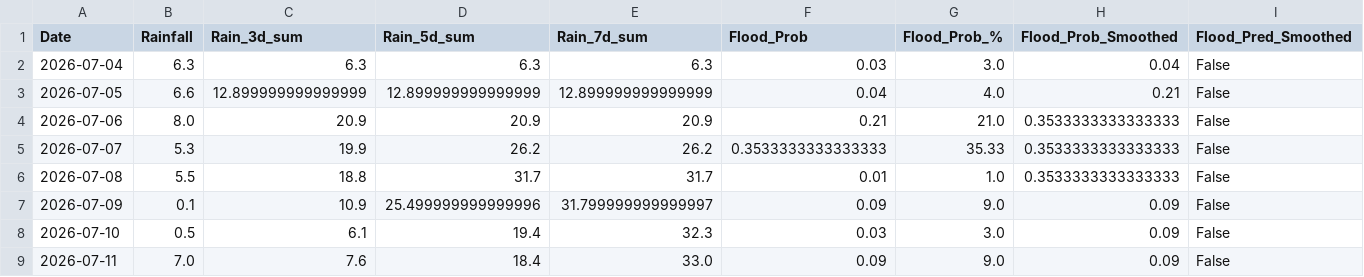
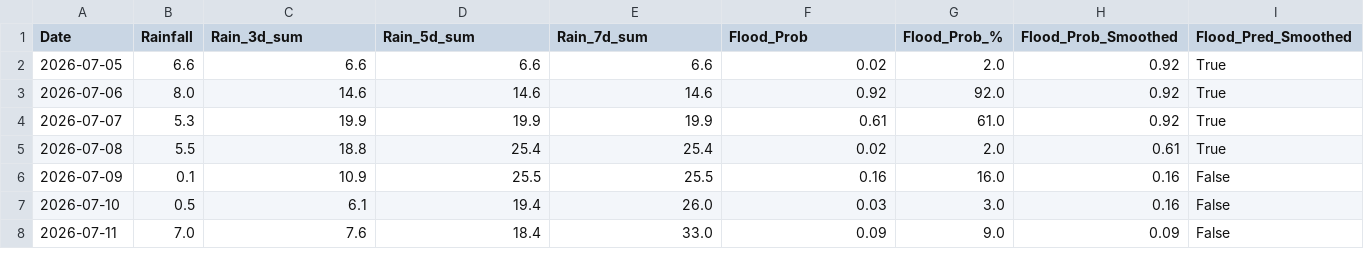
Before and after one commit to jajoojay/Matsya-Flood-detector, a CSV file: backend/csv_generator/flood_prediction.csv, drawn as a sheet; only a part is shown; the diff covers the shown part only.

```diff
--- a/backend/csv_generator/flood_prediction.csv
+++ b/backend/csv_generator/flood_prediction.csv
@@ -1,9 +1,8 @@
 Date,Rainfall,Rain_3d_sum,Rain_5d_sum,Rain_7d_sum,Flood_Prob,Flood_Prob_%,Flood_Prob_Smoothed,Flood_Pred_Smoothed
-2026-07-04,6.3,6.3,6.3,6.3,0.03,3.0,0.04,False
-2026-07-05,6.6,12.899999999999999,12.899999999999999,12.899999999999999,0.04,4.0,0.21,False
-2026-07-06,8.0,20.9,20.9,20.9,0.21,21.0,0.3533333333333333,False
-2026-07-07,5.3,19.9,26.2,26.2,0.3533333333333333,35.33,0.3533333333333333,False
-2026-07-08,5.5,18.8,31.7,31.7,0.01,1.0,0.3533333333333333,False
-2026-07-09,0.1,10.9,25.499999999999996,31.799999999999997,0.09,9.0,0.09,False
-2026-07-10,0.5,6.1,19.4,32.3,0.03,3.0,0.09,False
+2026-07-05,6.6,6.6,6.6,6.6,0.02,2.0,0.92,True
+2026-07-06,8.0,14.6,14.6,14.6,0.92,92.0,0.92,True
+2026-07-07,5.3,19.9,19.9,19.9,0.61,61.0,0.92,True
+2026-07-08,5.5,18.8,25.4,25.4,0.02,2.0,0.61,True
+2026-07-09,0.1,10.9,25.5,25.5,0.16,16.0,0.16,False
+2026-07-10,0.5,6.1,19.4,26.0,0.03,3.0,0.16,False
 2026-07-11,7.0,7.6,18.4,33.0,0.09,9.0,0.09,False
```
Also changed, not shown: 1 added row and 25 edited cells elsewhere in this file, backend/flood_detector/flood_forecast.csv, 3 other files.
